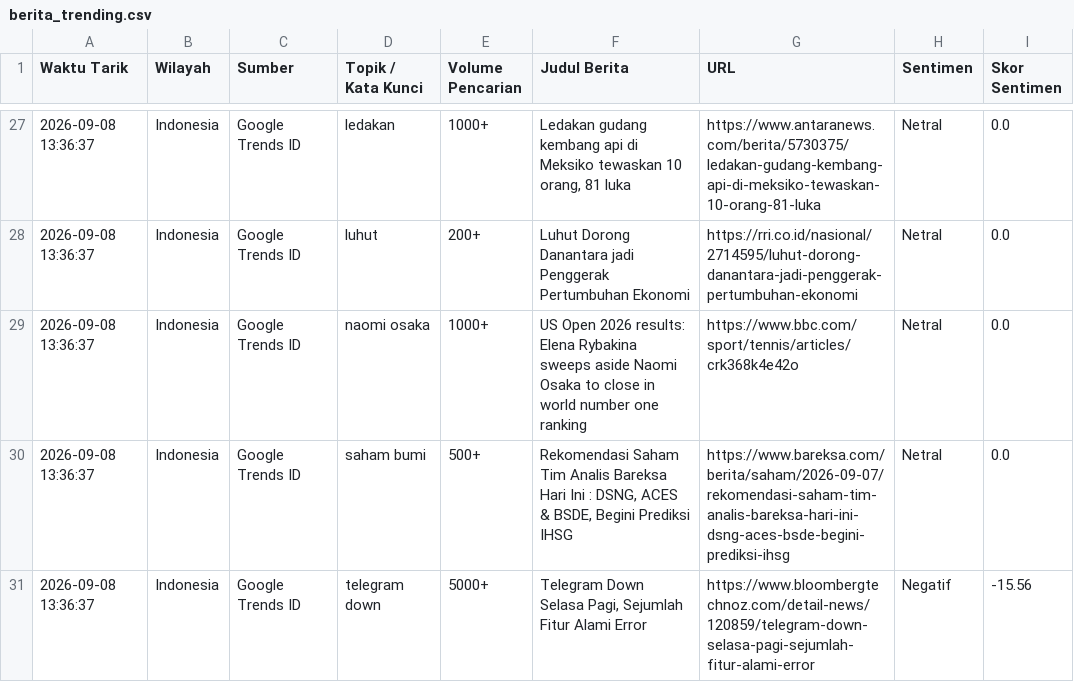
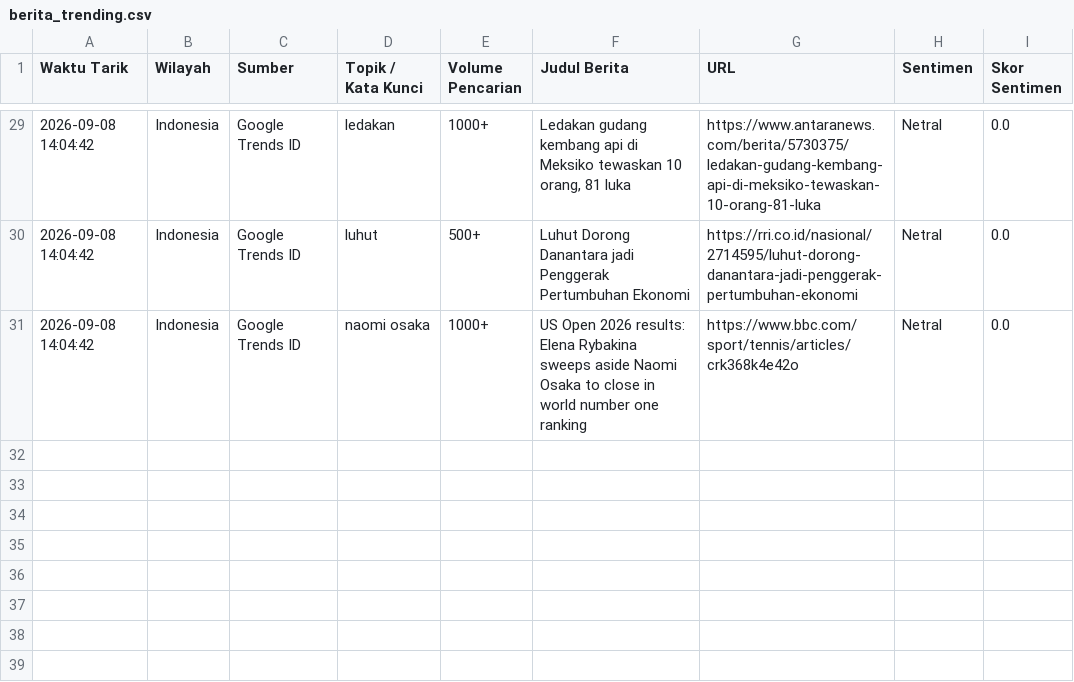
Before and after one commit to adammadden13-oss/indonesian-media-pulse, a CSV file: berita_trending.csv, drawn as a sheet; only a part is shown, gaps mark what is left out; the diff covers the shown part only.

```diff
--- a/berita_trending.csv
+++ b/berita_trending.csv
@@ -27,5 +29,3 @@ Waktu Tarik,Wilayah,Sumber,Topik / Kata Kunci,Volume Pencarian,Judul Berita,URL,
-2026-09-08 13:36:37,Indonesia,Google Trends ID,ledakan,1000+,"Ledakan gudang kembang api di Meksiko tewaskan 10 orang, 81 luka",https://www.antaranews.com/berita/5730375/ledakan-gudang-kembang-api-di-meksiko-tewaskan-10-orang-81-luka,Netral,0.0
-2026-09-08 13:36:37,Indonesia,Google Trends ID,luhut,200+,Luhut Dorong Danantara jadi Penggerak Pertumbuhan Ekonomi,https://rri.co.id/nasional/2714595/luhut-dorong-danantara-jadi-penggerak-pertumbuhan-ekonomi,Netral,0.0
-2026-09-08 13:36:37,Indonesia,Google Trends ID,naomi osaka,1000+,US Open 2026 results: Elena Rybakina sweeps aside Naomi Osaka to close in world number one ranking,https://www.bbc.com/sport/tennis/articles/crk368k4e42o,Netral,0.0
-2026-09-08 13:36:37,Indonesia,Google Trends ID,saham bumi,500+,"Rekomendasi Saham Tim Analis Bareksa Hari Ini : DSNG, ACES & BSDE, Begini Prediksi IHSG",https://www.bareksa.com/berita/saham/2026-09-07/rekomendasi-saham-tim-analis-bareksa-hari-ini-dsng-aces-bsde-begini-prediksi-ihsg,Netral,0.0
-2026-09-08 13:36:37,Indonesia,Google Trends ID,telegram down,5000+,"Telegram Down Selasa Pagi, Sejumlah Fitur Alami Error",https://www.bloombergtechnoz.com/detail-news/120859/telegram-down-selasa-pagi-sejumlah-fitur-alami-error,Negatif,-15.56
+2026-09-08 14:04:42,Indonesia,Google Trends ID,ledakan,1000+,"Ledakan gudang kembang api di Meksiko tewaskan 10 orang, 81 luka",https://www.antaranews.com/berita/5730375/ledakan-gudang-kembang-api-di-meksiko-tewaskan-10-orang-81-luka,Netral,0.0
+2026-09-08 14:04:42,Indonesia,Google Trends ID,luhut,500+,Luhut Dorong Danantara jadi Penggerak Pertumbuhan Ekonomi,https://rri.co.id/nasional/2714595/luhut-dorong-danantara-jadi-penggerak-pertumbuhan-ekonomi,Netral,0.0
+2026-09-08 14:04:42,Indonesia,Google Trends ID,naomi osaka,1000+,US Open 2026 results: Elena Rybakina sweeps aside Naomi Osaka to close in world number one ranking,https://www.bbc.com/sport/tennis/articles/crk368k4e42o,Netral,0.0
```
Also changed, not shown: 7 added rows, 5 removed rows and 30 edited cells elsewhere in this file, berita_news.csv, hiburan_dan_opini.csv, 4 other files.
